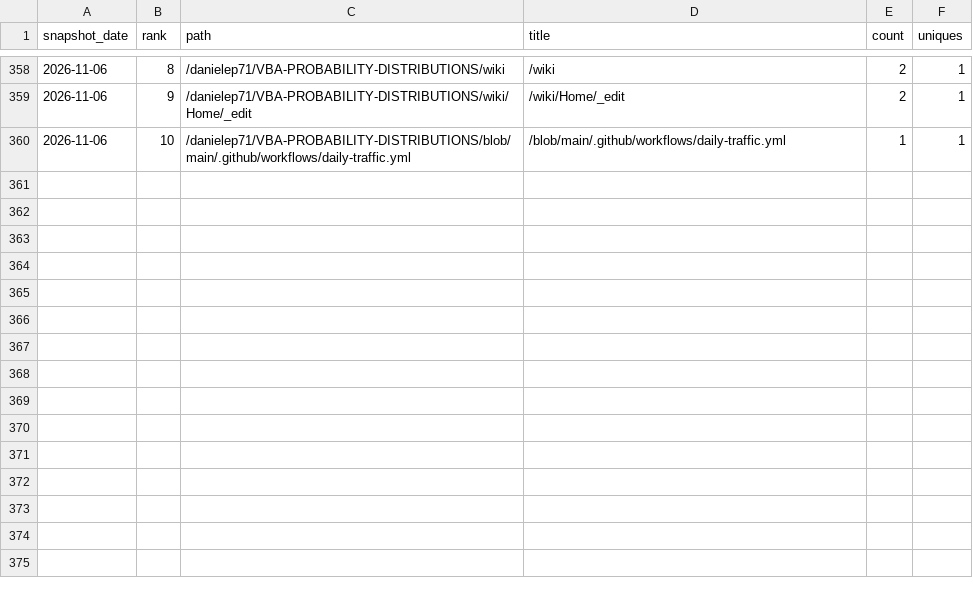
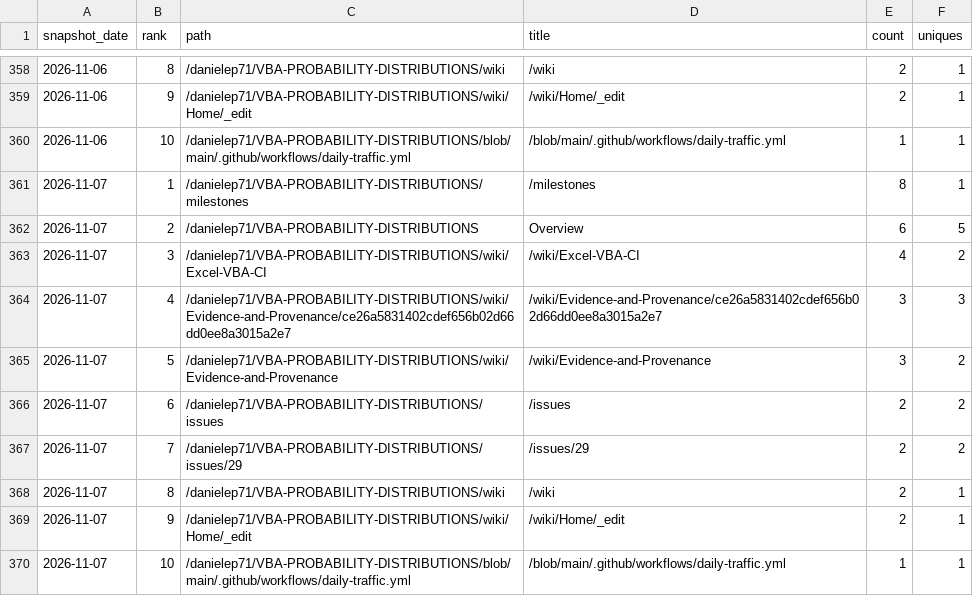
Before and after one commit to danielep71/VBA-PROBABILITY-DISTRIBUTIONS, a CSV file: data/popular_paths.csv, drawn as a sheet; only a part is shown, gaps mark what is left out.

```diff
--- a/data/popular_paths.csv
+++ b/data/popular_paths.csv
@@ -360 +360,11 @@ snapshot_date,rank,path,title,count,uniques
 2026-11-06,10,/danielep71/VBA-PROBABILITY-DISTRIBUTIONS/blob/main/.github/workflows/daily-traffic.yml,/blob/main/.github/workflows/daily-traffic.yml,1,1
+2026-11-07,1,/danielep71/VBA-PROBABILITY-DISTRIBUTIONS/milestones,/milestones,8,1
+2026-11-07,2,/danielep71/VBA-PROBABILITY-DISTRIBUTIONS,Overview,6,5
+2026-11-07,3,/danielep71/VBA-PROBABILITY-DISTRIBUTIONS/wiki/Excel-VBA-CI,/wiki/Excel-VBA-CI,4,2
+2026-11-07,4,/danielep71/VBA-PROBABILITY-DISTRIBUTIONS/wiki/Evidence-and-Provenance/ce26a5831402cdef656b02d66dd0ee8a3015a2e7,/wiki/Evidence-and-Provenance/ce26a5831402cdef656b02d66dd0ee8a3015a2e7,3,3
+2026-11-07,5,/danielep71/VBA-PROBABILITY-DISTRIBUTIONS/wiki/Evidence-and-Provenance,/wiki/Evidence-and-Provenance,3,2
+2026-11-07,6,/danielep71/VBA-PROBABILITY-DISTRIBUTIONS/issues,/issues,2,2
+2026-11-07,7,/danielep71/VBA-PROBABILITY-DISTRIBUTIONS/issues/29,/issues/29,2,2
+2026-11-07,8,/danielep71/VBA-PROBABILITY-DISTRIBUTIONS/wiki,/wiki,2,1
+2026-11-07,9,/danielep71/VBA-PROBABILITY-DISTRIBUTIONS/wiki/Home/_edit,/wiki/Home/_edit,2,1
+2026-11-07,10,/danielep71/VBA-PROBABILITY-DISTRIBUTIONS/blob/main/.github/workflows/daily-traffic.yml,/blob/main/.github/workflows/daily-traffic.yml,1,1
```
Also changed, not shown: data/referrers.csv, data/traffic.csv, 4 other files.
